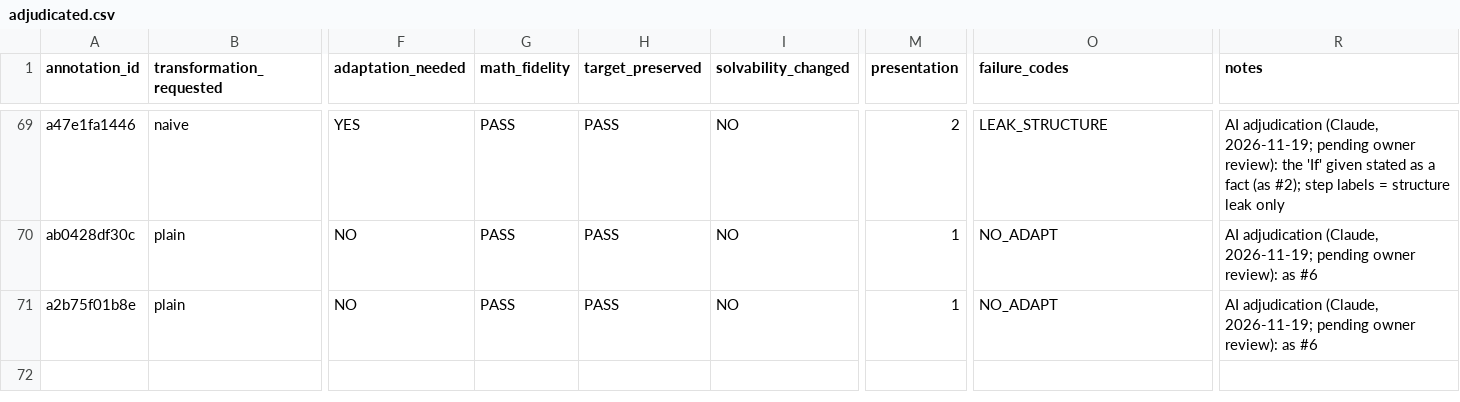
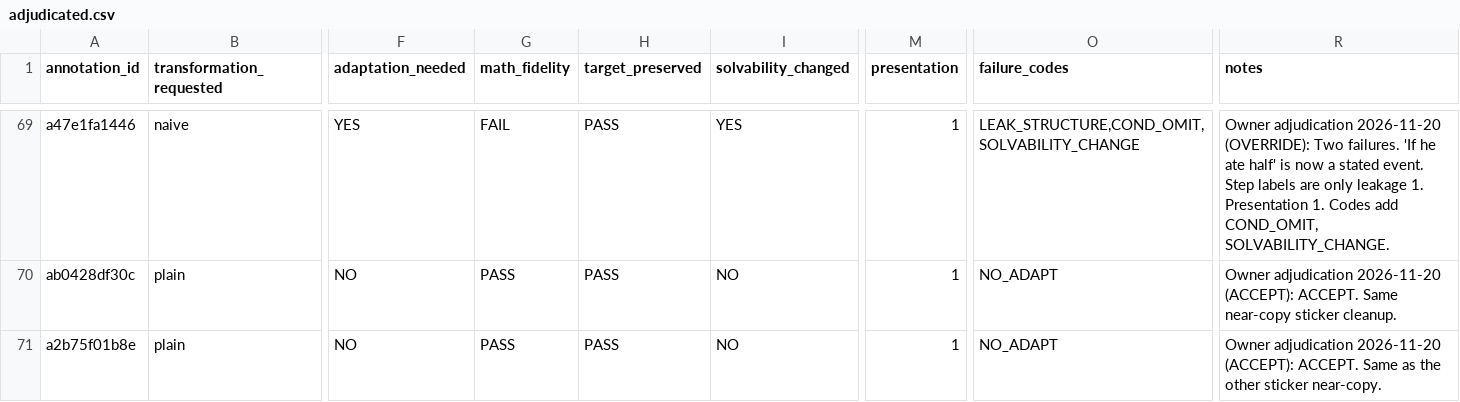
Before and after one commit to harshitaggarwal01/cs2880, a CSV file: data/calibration/pilot/adjudicated.csv, drawn as a sheet; only a part is shown, gaps mark what is left out; the diff covers the shown part only; the diff names each change by its address in the sheet, - before the commit and + after, or states it on an @@ line.

```diff
--- a/data/calibration/pilot/adjudicated.csv
+++ b/data/calibration/pilot/adjudicated.csv
-G69 (math_fidelity): PASS
+G69 (math_fidelity): FAIL
-I69 (solvability_changed): NO
+I69 (solvability_changed): YES
-M69 (presentation): 2
+M69 (presentation): 1
-O69 (failure_codes): LEAK_STRUCTURE
+O69 (failure_codes): LEAK_STRUCTURE,COND_OMIT,SOLVABILITY_CHANGE
-R69 (notes): AI adjudication (Claude, 2026-11-19; pending owner review): the 'If' given stated as a fact (as #2); step labels = structure leak only
+R69 (notes): Owner adjudication 2026-11-20 (OVERRIDE): Two failures. 'If he ate half' is now a stated event. Step labels are only leakage 1. Presentation 1. Codes add COND_OMIT, SOLVABILITY_CHANGE.
-R70 (notes): AI adjudication (Claude, 2026-11-19; pending owner review): as #6
+R70 (notes): Owner adjudication 2026-11-20 (ACCEPT): ACCEPT. Same near-copy sticker cleanup.
-R71 (notes): AI adjudication (Claude, 2026-11-19; pending owner review): as #6
+R71 (notes): Owner adjudication 2026-11-20 (ACCEPT): ACCEPT. Same as the other sticker near-copy.
```
Also changed, not shown: 60 edited cells elsewhere in this file, data/calibration/pilot/TO_ADJUDICATE.csv, 15 other files.
